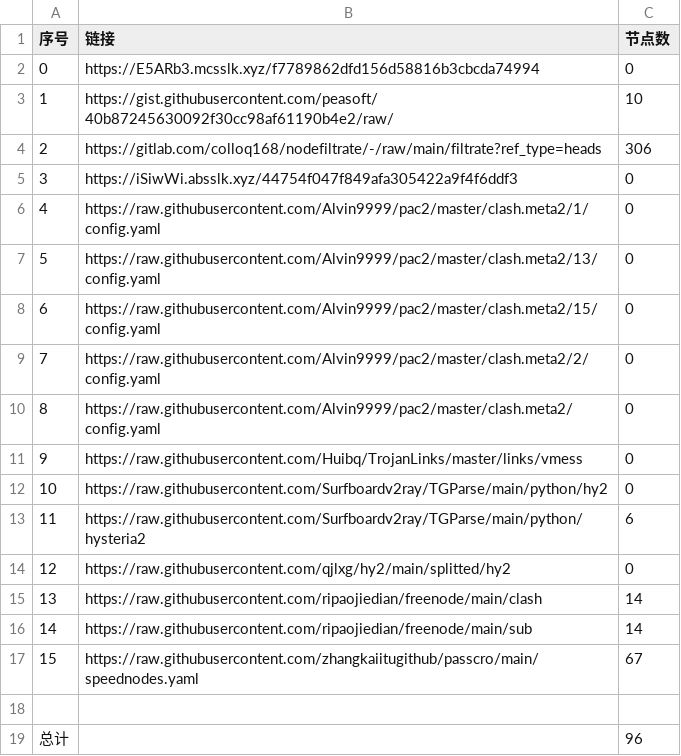
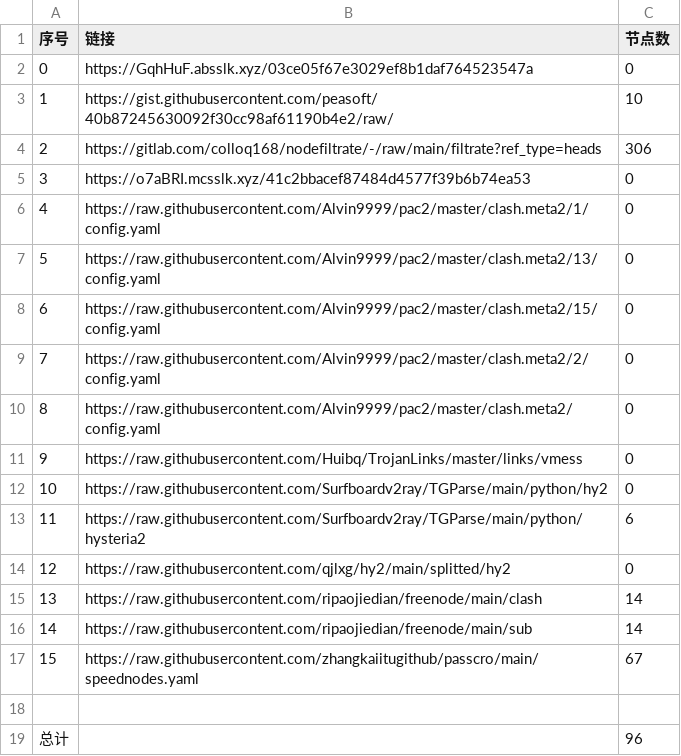
Before and after one commit to qiubei000/NoMoreWalls, a CSV file: list_result.csv, drawn as a sheet.

```diff
--- a/list_result.csv
+++ b/list_result.csv
@@ -1,6 +1,6 @@
 序号,链接,节点数
-0,https://E5ARb3.mcsslk.xyz/f7789862dfd156d58816b3cbcda74994,0
+0,https://GqhHuF.absslk.xyz/03ce05f67e3029ef8b1daf764523547a,0
 1,https://gist.githubusercontent.com/peasoft/40b87245630092f30cc98af61190b4e2/raw/,10
 2,https://gitlab.com/colloq168/nodefiltrate/-/raw/main/filtrate?ref_type=heads,306
-3,https://iSiwWi.absslk.xyz/44754f047f849afa305422a9f4f6ddf3,0
+3,https://o7aBRI.mcsslk.xyz/41c2bbacef87484d4577f39b6b74ea53,0
 4,https://raw.githubusercontent.com/Alvin9999/pac2/master/clash.meta2/1/config.yaml,0
```
Also changed, not shown: 5 other files.
